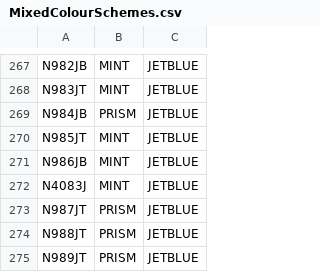
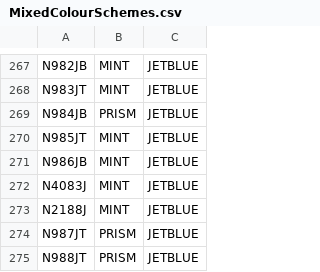
Before and after one commit to rikgale/ICAOList, a CSV file: MixedColourSchemes.csv, drawn as a sheet; only a part is shown, gaps mark what is left out; the shorter side is filled out with more unchanged rows.

Commit message:
Update MixedColourSchemes.csv

```diff
--- a/MixedColourSchemes.csv
+++ b/MixedColourSchemes.csv
@@ -272,2 +272,3 @@ N986JB,MINT,JETBLUE
 N4083J,MINT,JETBLUE
+N2188J,MINT,JETBLUE
 N987JT,PRISM,JETBLUE
```
